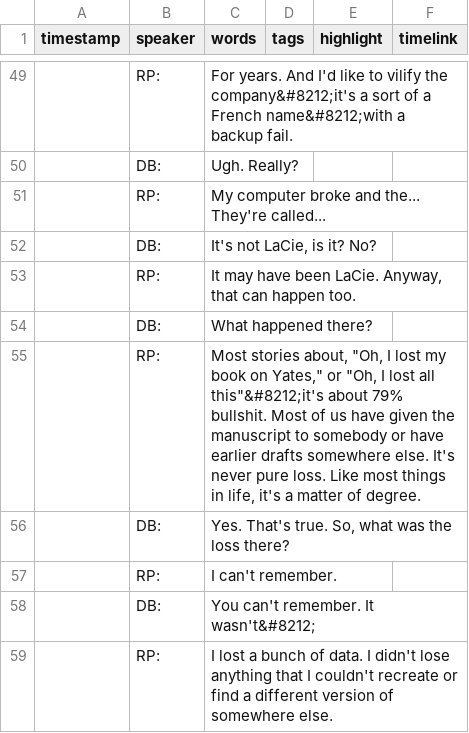
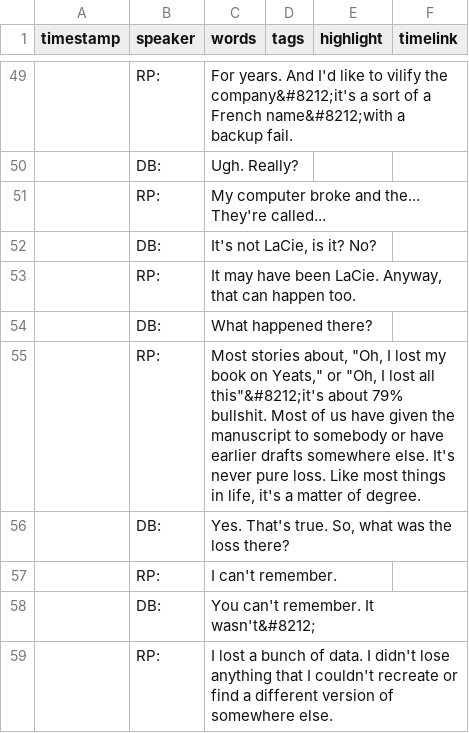
Before and after one commit to ctrlshifty/ctrlshifty.github.io, a CSV file: _data/transcripts/pinsky.csv, drawn as a sheet; only a part is shown, gaps mark what is left out.

```diff
--- a/_data/transcripts/pinsky.csv
+++ b/_data/transcripts/pinsky.csv
@@ -54,3 +54,3 @@ timestamp,speaker,words,tags,highlight,timelink
 ,DB:,What happened there?,,,
-,RP:,"Most stories about, ""Oh, I lost my book on Yates,"" or ""Oh, I lost all this""&#8212;it's about 79% bullshit. Most of us have given the manuscript to somebody or have earlier drafts somewhere else. It's never pure loss. Like most things in life, it's a matter of degree.",,,
+,RP:,"Most stories about, ""Oh, I lost my book on Yeats,"" or ""Oh, I lost all this""&#8212;it's about 79% bullshit. Most of us have given the manuscript to somebody or have earlier drafts somewhere else. It's never pure loss. Like most things in life, it's a matter of degree.",,,
 ,DB:,"Yes. That's true. So, what was the loss there?",,,
```
Also changed, not shown: _data/transcripts/all.csv, data/csv/pinsky.csv, 4 other files.
